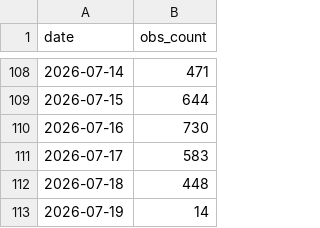
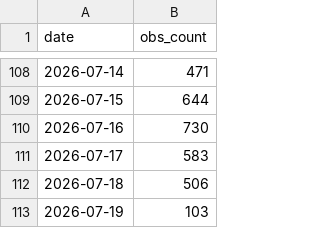
Before and after one commit to pasimasa/lothianbirds, a CSV file: docs/daily_obs_counts.csv, drawn as a sheet; only a part is shown, gaps mark what is left out.

```diff
--- a/docs/daily_obs_counts.csv
+++ b/docs/daily_obs_counts.csv
@@ -111,3 +111,3 @@ date,obs_count
 2026-07-17,583
-2026-07-18,448
-2026-07-19,14
+2026-07-18,506
+2026-07-19,103
```
Also changed, not shown: docs/monthly_obs_counts.csv, docs/obs_cache.csv, 5 other files.
